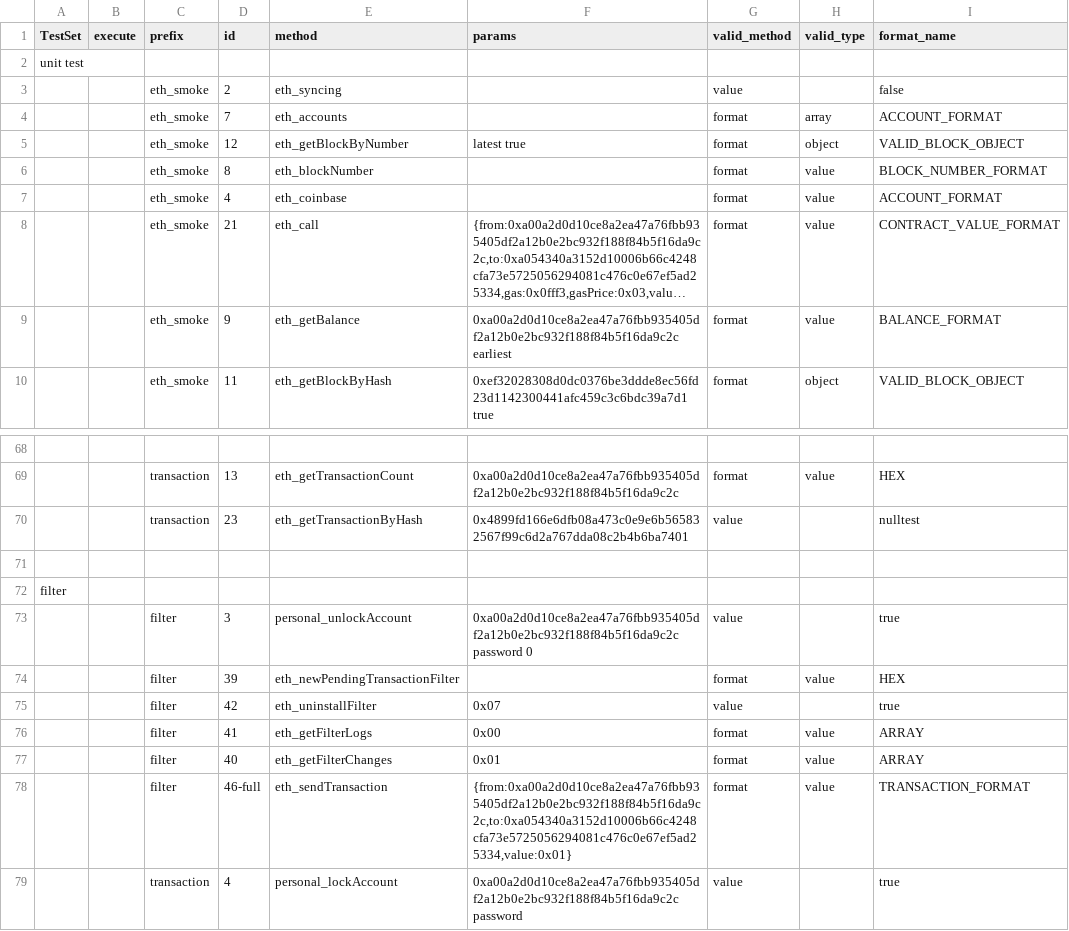
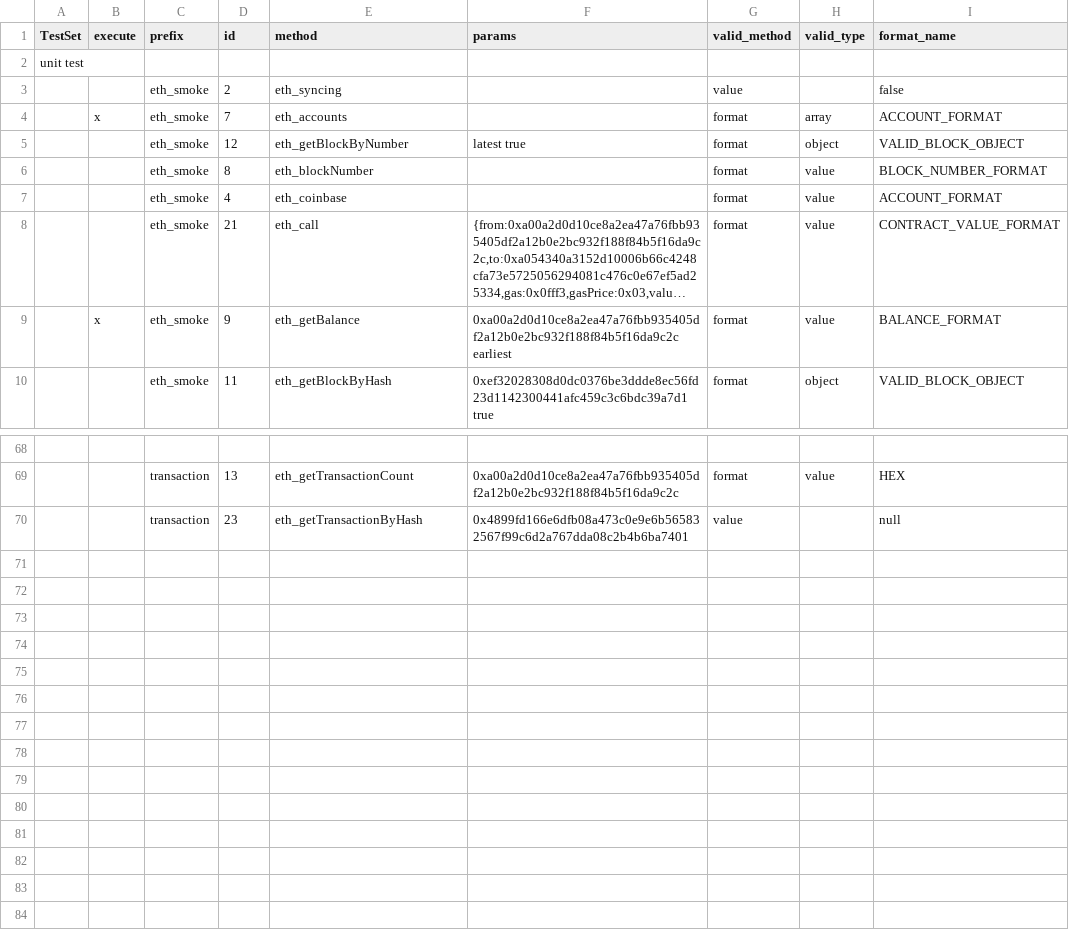
Before and after one commit to makkii-dev/qa-rpc, a CSV file: testDriver.csv, drawn as a sheet; only a part is shown, gaps mark what is left out; long unchanged cells end in …; the diff names each change by its address in the sheet, - before the commit and + after, or states it on an @@ line.

```diff
--- a/testDriver.csv
+++ b/testDriver.csv
-B4 (execute): (empty)
+B4 (execute): x
-B9 (execute): (empty)
+B9 (execute): x
-I70 (format_name): nulltest
+I70 (format_name): null
-row 71: (empty)
-row 72: filter
-row 73:  |  | filter | 3 | personal_unlockAccount | 0xa00a2d0d10ce8a2ea47a76fbb935405df2a12b0e2bc932f188f84b5f16da9c2c password 0 | value |  | true
-row 74:  |  | filter | 39 | eth_newPendingTransactionFilter |  | format | value | HEX
-row 75:  |  | filter | 42 | eth_uninstallFilter | 0x07 | value |  | true
-row 76:  |  | filter | 41 | eth_getFilterLogs | 0x00 | format | value | ARRAY
-row 77:  |  | filter | 40 | eth_getFilterChanges | 0x01 | format | value | ARRAY
-row 78:  |  | filter | 46-full | eth_sendTransaction | {from:0xa00a2d0d10ce8a2ea47a76fbb935405df2a12b0e2bc932f188f84b5f16da9c2c,to:0xa054340a3152d10006b66c4248cfa73e5725056294081c476c0e67ef5ad25334,value:0x01} | format | value | TRANSACTION_FORMAT
-row 79:  |  | transaction | 4 | personal_lockAccount | 0xa00a2d0d10ce8a2ea47a76fbb935405df2a12b0e2bc932f188f84b5f16da9c2c password | value |  | true
```
Also changed, not shown: 4 other files.
